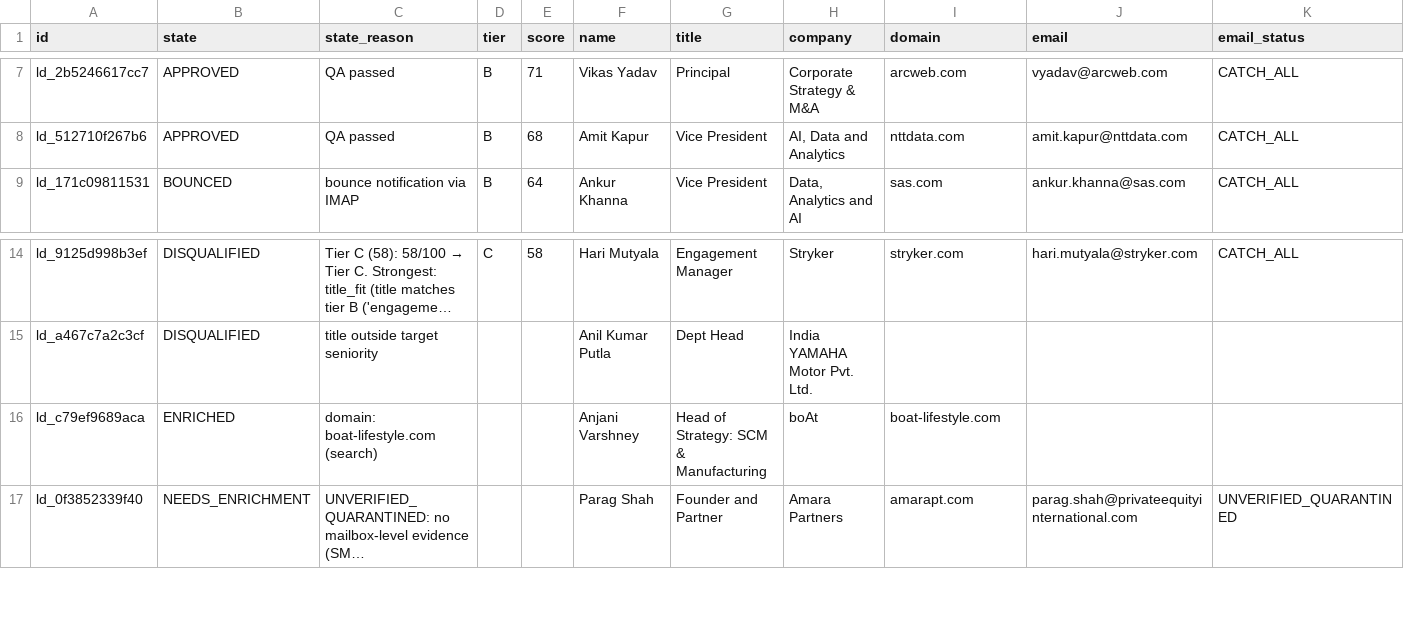
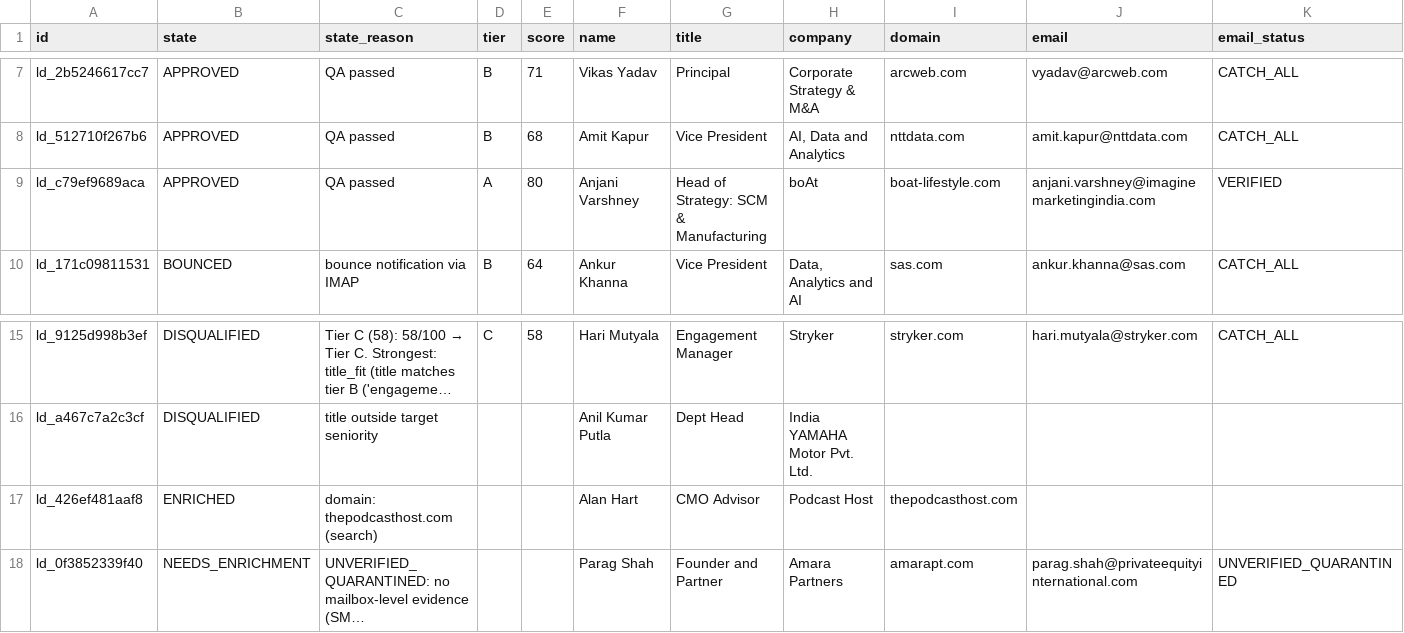
Before and after one commit to tanmaykaper/Automated-Targeted-Cold-Emailer, a CSV file: state/pipeline_view.csv, drawn as a sheet; only a part is shown, gaps mark what is left out; long unchanged cells end in …; removed rows and columns are numbered as before the commit, all else as after; rows hold the shown columns only; the diff names each change by its address in the sheet, - before the commit and + after, or states it on an @@ line.

```diff
--- a/state/pipeline_view.csv
+++ b/state/pipeline_view.csv
+row 9: ld_c79ef9689aca | APPROVED | QA passed | A | 80 | Anjani Varshney | Head of Strategy: SCM & Manufacturing | boAt | boat-lifestyle.com | anjani.varshney@imaginemarketingindia.com | VERIFIED
-row 16: ld_c79ef9689aca | ENRICHED | domain: boat-lifestyle.com (search) |  |  | Anjani Varshney | Head of Strategy: SCM & Manufacturing | boAt | boat-lifestyle.com
+row 17: ld_426ef481aaf8 | ENRICHED | domain: thepodcasthost.com (search) |  |  | Alan Hart | CMO Advisor | Podcast Host | thepodcasthost.com
```
Also changed, not shown: 3 other files.
